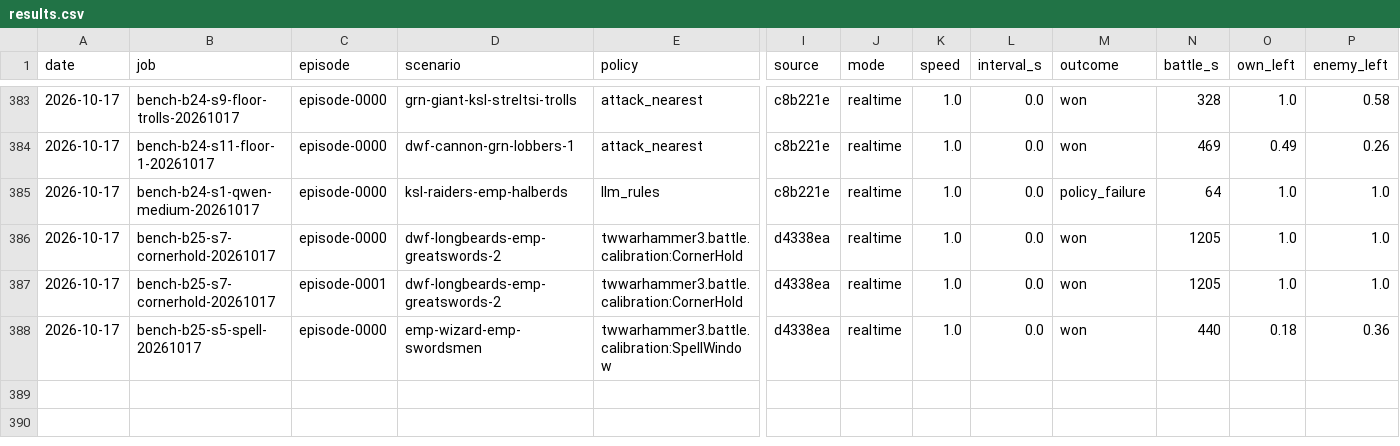
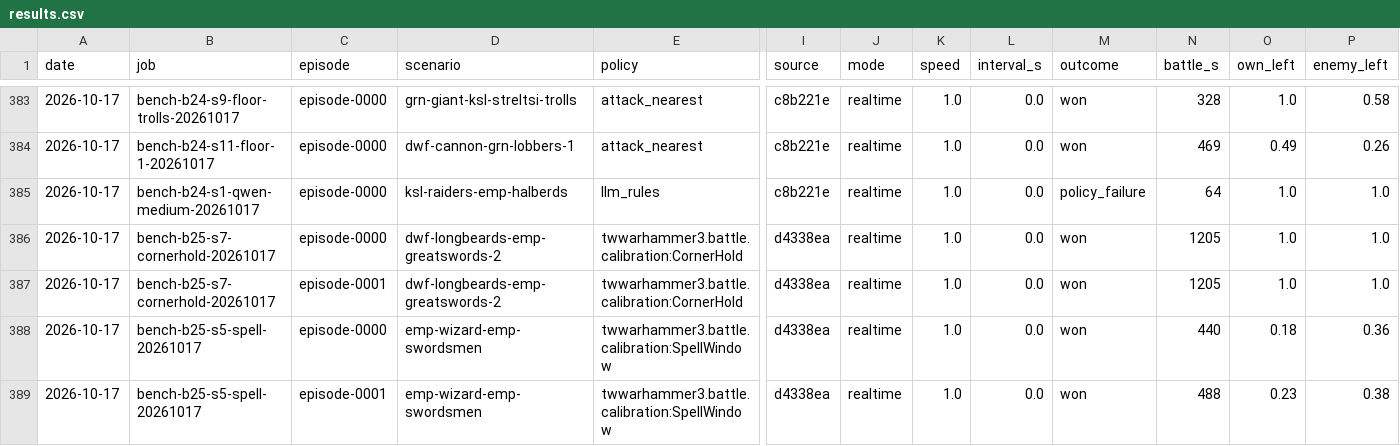
Before and after one commit to nivaldoh/slay_the_spire_ai, a CSV file: docs/twwarhammer3/results.csv, drawn as a sheet; only a part is shown, gaps mark what is left out; rows hold the shown columns only; the diff names each change by its address in the sheet, - before the commit and + after, or states it on an @@ line.

```diff
--- a/docs/twwarhammer3/results.csv
+++ b/docs/twwarhammer3/results.csv
+row 389: 2026-10-17 | bench-b25-s5-spell-20261017 | episode-0001 | emp-wizard-emp-swordsmen | twwarhammer3.battle.calibration:SpellWindow | d4338ea | realtime | 1.0 | 0.0 | won | 488 | 0.23 | 0.38
```
Also changed, not shown: 5 other files.
